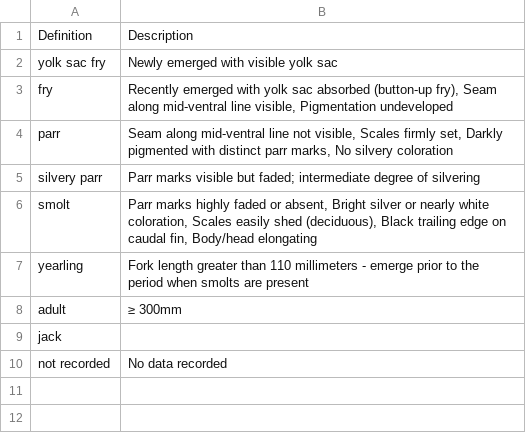
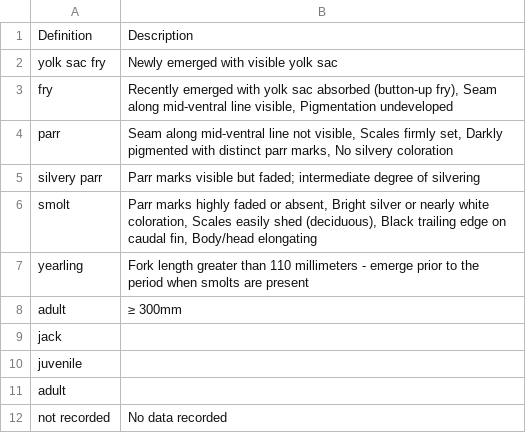
Before and after one commit to SRJPE/rst-database, a CSV file: seed_data/data/luLifestage.csv, drawn as a sheet; the diff names each change by its address in the sheet, - before the commit and + after, or states it on an @@ line.

```diff
--- a/seed_data/data/luLifestage.csv
+++ b/seed_data/data/luLifestage.csv
+row 10: juvenile
+row 11: adult
```
Also changed, not shown: seed_data/data/luListingUnit.csv.
